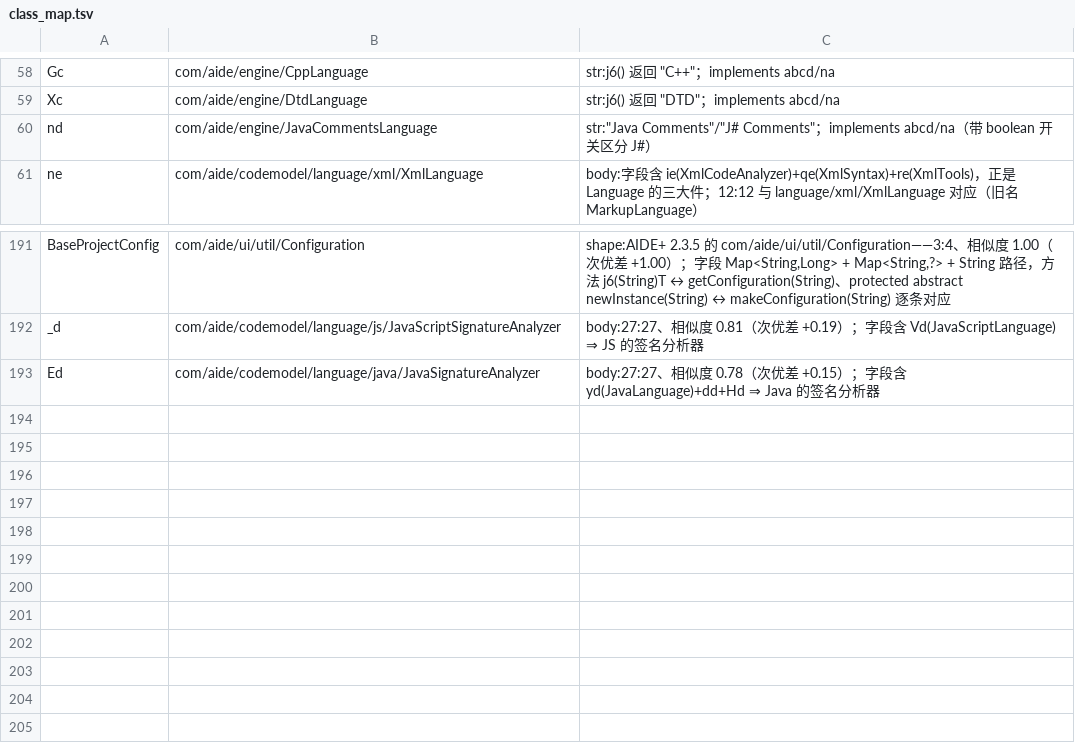
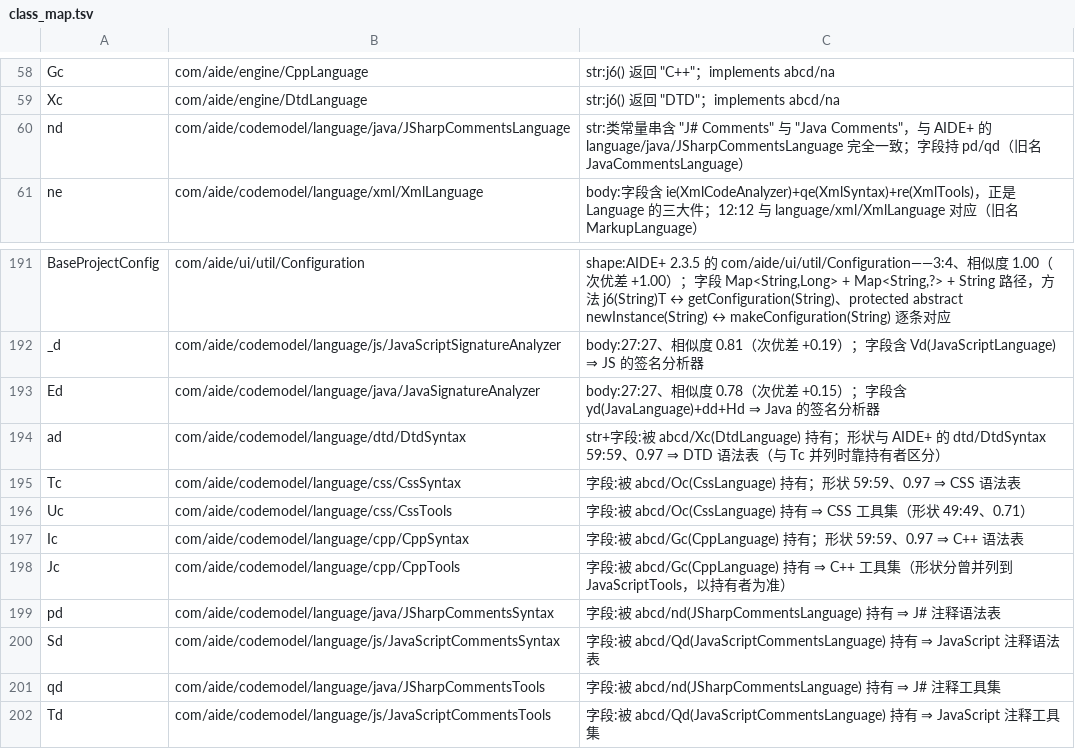
Before and after one commit to f401/MyAIDEProEnchanted, a TSV file: jobs/engine/class_map.tsv, drawn as a sheet; only a part is shown, gaps mark what is left out.

Commit message:
拆掉上一轮并列的 10 个歧义：靠「字段持有者 + 常量串」定语言
形状分并列时，用「谁把它当字段持有」来锚（Language 必持有自己语言的 Syntax/Tools）：

  ad → language/dtd/DtdSyntax            被 abcd/Xc(DtdLanguage) 持有
  Tc → language/css/CssSyntax            被 abcd/Oc(CssLanguage) 持有
  Uc → language/css/CssTools             同上
  Ic → language/cpp/CppSyntax            被 abcd/Gc(CppLanguage) 持有
  Jc → language/cpp/CppTools             同上（形状分原来并列到 JavaScriptTools，以持有者为准）
  pd → language/java/JSharpCommentsSyntax     被 abcd/nd 持有
  qd → language/java/JSharpCommentsTools      被 abcd/nd 持有
  Sd → language/js/JavaScriptCommentsSyntax   被 abcd/Qd 持有
  Td → language/js/JavaScriptCommentsTools    被 abcd/Qd 持有
  nd → language/java/JSharpCommentsLanguage   纠错：类常量串里就是 "J# Comments" 与
                                              "Java Comments"，与 AIDE+ 完全一致（旧名 JavaCommentsLanguage）

仍并列未收：{Yc,Hc}（20 方法，DtdLexer/CppLexer，无持有者、无字段、无串）；Le(12, CssParser 0.67)。

门禁：validate ✔ / verify 不一致 0 / inherit 0-0-0 / pkgclose 0 / innercheck 0-0-0 /
famcheck 0-0 / validate_tiny ✔ / round-trip ✔
基线：类 4052 / 成员 27444 / 参数 22167 / 注释 31497

```diff
--- a/jobs/engine/class_map.tsv
+++ b/jobs/engine/class_map.tsv
@@ -59,3 +59,3 @@ Gc	com/aide/engine/CppLanguage	str:j6() 返回 "C++"；implements abcd/na
 Xc	com/aide/engine/DtdLanguage	str:j6() 返回 "DTD"；implements abcd/na
-nd	com/aide/engine/JavaCommentsLanguage	str:"Java Comments"/"J# Comments"；implements abcd/na（带 boolean 开关区分 J#）
+nd	com/aide/codemodel/language/java/JSharpCommentsLanguage	str:类常量串含 "J# Comments" 与 "Java Comments"，与 AIDE+ 的 language/java/JSharpCommentsLanguage 完全一致；字段持 pd/qd（旧名 JavaCommentsLanguage）
 ne	com/aide/codemodel/language/xml/XmlLanguage	body:字段含 ie(XmlCodeAnalyzer)+qe(XmlSyntax)+re(XmlTools)，正是 Language 的三大件；12:12 与 language/xml/XmlLanguage 对应（旧名 MarkupLanguage）
@@ -193 +193,10 @@ _d	com/aide/codemodel/language/js/JavaScriptSignatureAnalyzer	body:27:27、相
 Ed	com/aide/codemodel/language/java/JavaSignatureAnalyzer	body:27:27、相似度 0.78（次优差 +0.15）；字段含 yd(JavaLanguage)+dd+Hd ⇒ Java 的签名分析器
+ad	com/aide/codemodel/language/dtd/DtdSyntax	str+字段:被 abcd/Xc(DtdLanguage) 持有；形状与 AIDE+ 的 dtd/DtdSyntax 59:59、0.97 ⇒ DTD 语法表（与 Tc 并列时靠持有者区分）
+Tc	com/aide/codemodel/language/css/CssSyntax	字段:被 abcd/Oc(CssLanguage) 持有；形状 59:59、0.97 ⇒ CSS 语法表
+Uc	com/aide/codemodel/language/css/CssTools	字段:被 abcd/Oc(CssLanguage) 持有 ⇒ CSS 工具集（形状 49:49、0.71）
+Ic	com/aide/codemodel/language/cpp/CppSyntax	字段:被 abcd/Gc(CppLanguage) 持有；形状 59:59、0.97 ⇒ C++ 语法表
+Jc	com/aide/codemodel/language/cpp/CppTools	字段:被 abcd/Gc(CppLanguage) 持有 ⇒ C++ 工具集（形状分曾并列到 JavaScriptTools，以持有者为准）
+pd	com/aide/codemodel/language/java/JSharpCommentsSyntax	字段:被 abcd/nd(JSharpCommentsLanguage) 持有 ⇒ J# 注释语法表
+Sd	com/aide/codemodel/language/js/JavaScriptCommentsSyntax	字段:被 abcd/Qd(JavaScriptCommentsLanguage) 持有 ⇒ JavaScript 注释语法表
+qd	com/aide/codemodel/language/java/JSharpCommentsTools	字段:被 abcd/nd(JSharpCommentsLanguage) 持有 ⇒ J# 注释工具集
+Td	com/aide/codemodel/language/js/JavaScriptCommentsTools	字段:被 abcd/Qd(JavaScriptCommentsLanguage) 持有 ⇒ JavaScript 注释工具集
```
Also changed, not shown: jobs/engine/comments.tsv, 3 other files.
